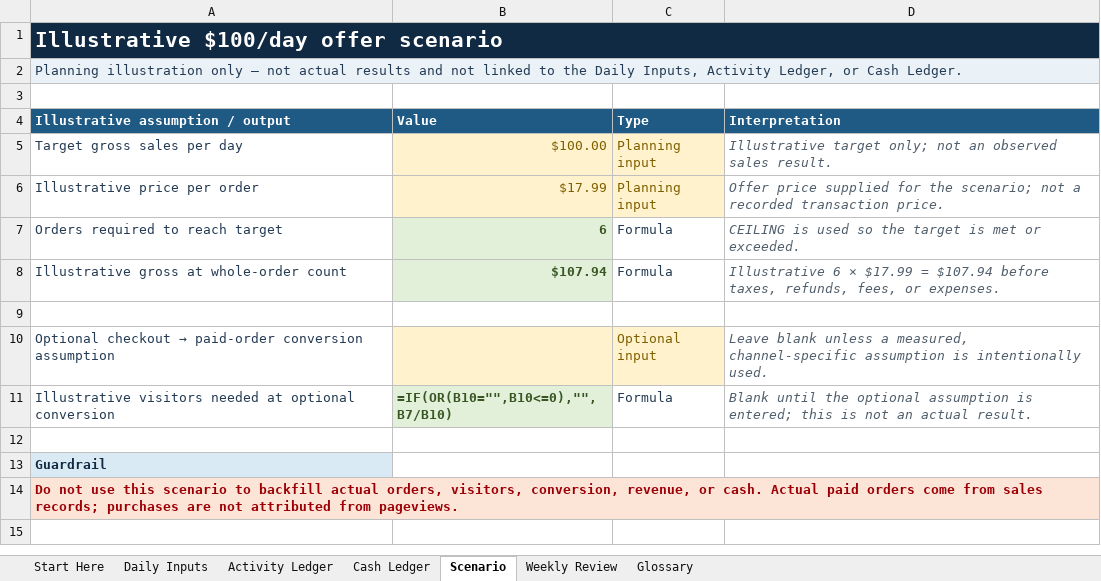
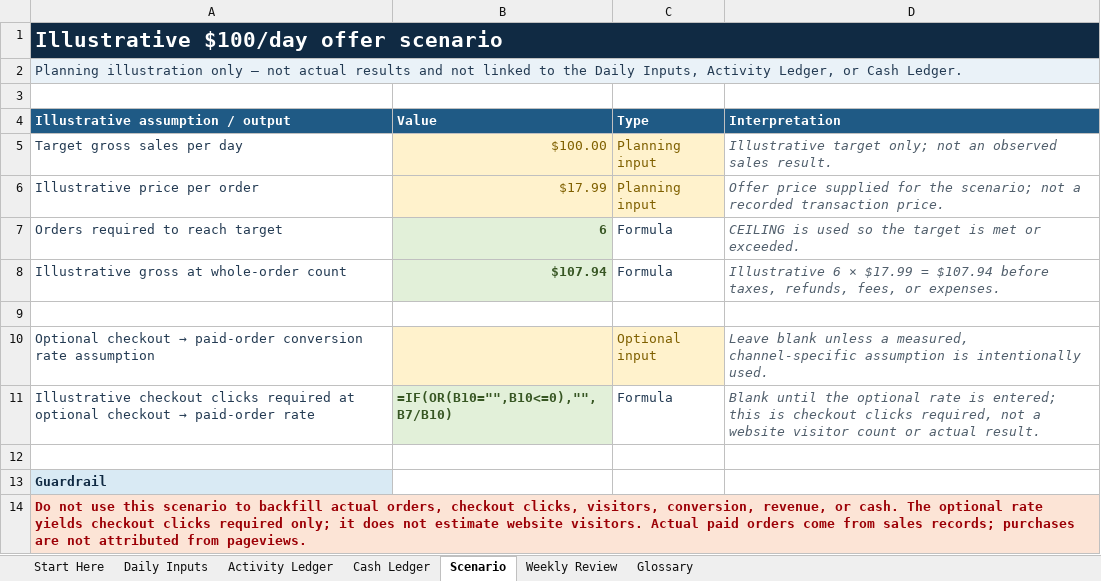
Before and after one commit to sentinelenterprisesllc26-bit/sentinel-enterprises, an Excel workbook: deliverables/sentinel-campaign/cash-flow-worksheet.xlsx, sheet Scenario, drawn as a sheet; values as stored, in another font and other column widths than the file's, no borders; formulas without a stored value are shown as written; the diff names each change by its address in the sheet, - before the commit and + after, or states it on an @@ line.

Commit message:
Fix campaign UTM parity and worksheet funnel-stage labels

```diff
--- a/deliverables/sentinel-campaign/cash-flow-worksheet.xlsx (sheet Scenario)
+++ b/deliverables/sentinel-campaign/cash-flow-worksheet.xlsx (sheet Scenario)
-A10 (Illustrative assumption / output): …paid-order conversion assumption
+A10 (Illustrative assumption / output): …paid-order conversion rate assumption
@@ A11 (Illustrative assumption / output): Illustrative visitors needed at optional conversion → Illustrative checkout clicks required at optional checkout → paid-order rate @@
-D11 (Interpretation): …the optional assumption is entered; this is not an actual result.
+D11 (Interpretation): …the optional rate is entered; this is checkout clicks required, not a website visitor count or actual result.
-A14 (Illustrative assumption / output): …actual orders, visitors, conversion, revenue, or cash. Actual paid…
+A14 (Illustrative assumption / output): …actual orders, checkout clicks, visitors, conversion, revenue, or cash. The optional rate yields checkout clicks required only; it does not estimate website visitors. Actual paid…
```
Also changed, not shown: 5 other files.
